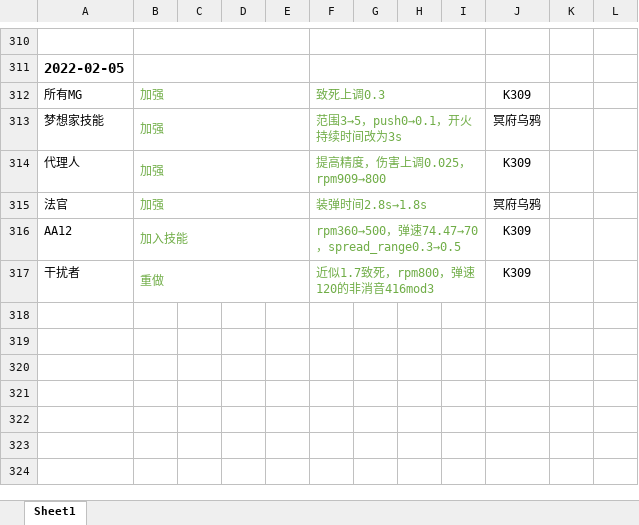
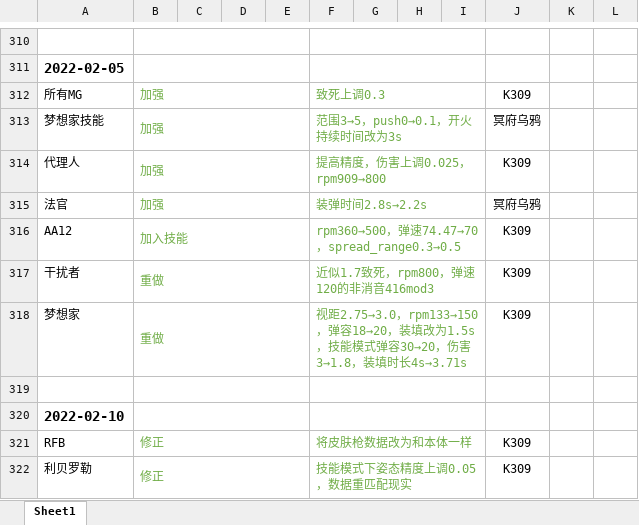
Before and after one commit to GFL-Castling-Staff/GFL-Castling, an Excel workbook: 武器调整计划.xlsx, sheet Sheet1, drawn as a sheet; only a part is shown, gaps mark what is left out; values as stored, in another font and other column widths than the file's, no borders; the diff names each change by its address in the sheet, - before the commit and + after, or states it on an @@ line.

```diff
--- a/武器调整计划.xlsx (sheet Sheet1)
+++ b/武器调整计划.xlsx (sheet Sheet1)
-F315: 装弹时间2.8s→1.8s
+F315: 装弹时间2.8s→2.2s
+row 318: 梦想家 | 重做 |  |  |  | 视距2.75→3.0，rpm133→150，弹容18→20，装填改为1.5s，技能模式弹容30→20，伤害3→1.8，装填时长4s→3.71s |  |  |  | K309
+row 319: (empty)
+row 320: 2022-02-10
+row 321: RFB | 修正 |  |  |  | 将皮肤枪数据改为和本体一样 |  |  |  | K309
+row 322: 利贝罗勒 | 修正 |  |  |  | 技能模式下姿态精度上调0.05，数据重匹配现实 |  |  |  | K309
```
Also changed, not shown: 1 other file.
